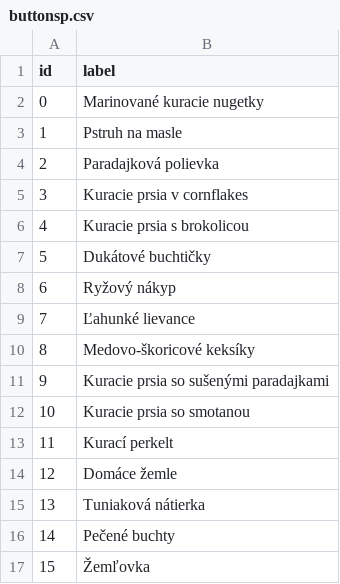
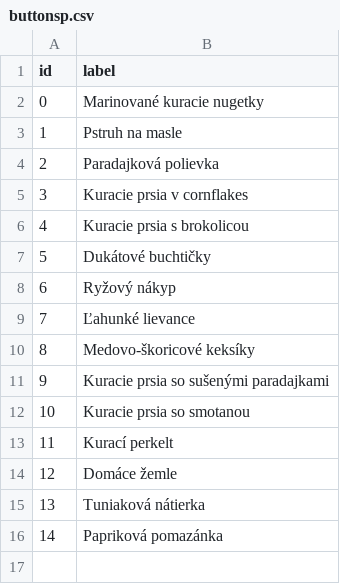
Before and after one commit to CiernaBaca/recepty, a CSV file: buttonsp.csv, drawn as a sheet.

Commit message:
Cocktokit baby

```diff
--- a/buttonsp.csv
+++ b/buttonsp.csv
@@ -15,3 +15,2 @@ id,label
 13,Tuniaková nátierka
-14,Pečené buchty
-15,Žemľovka
+14,Papriková pomazánka
```
